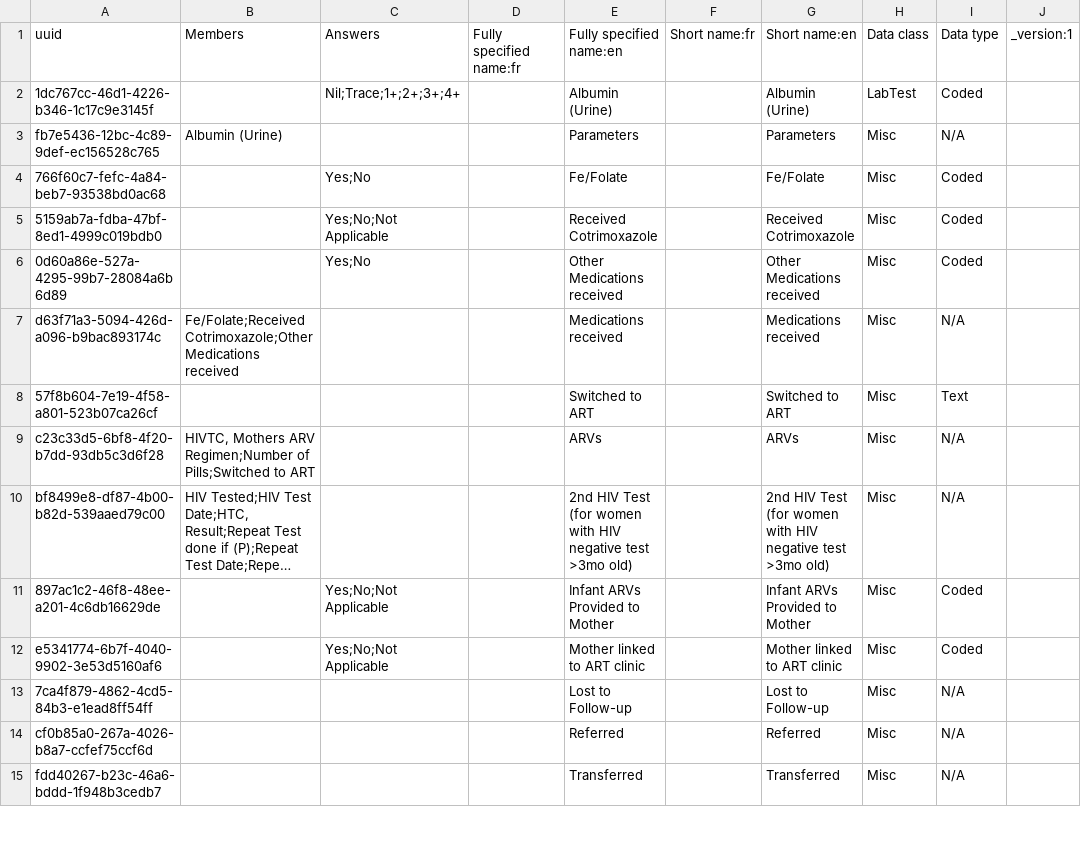
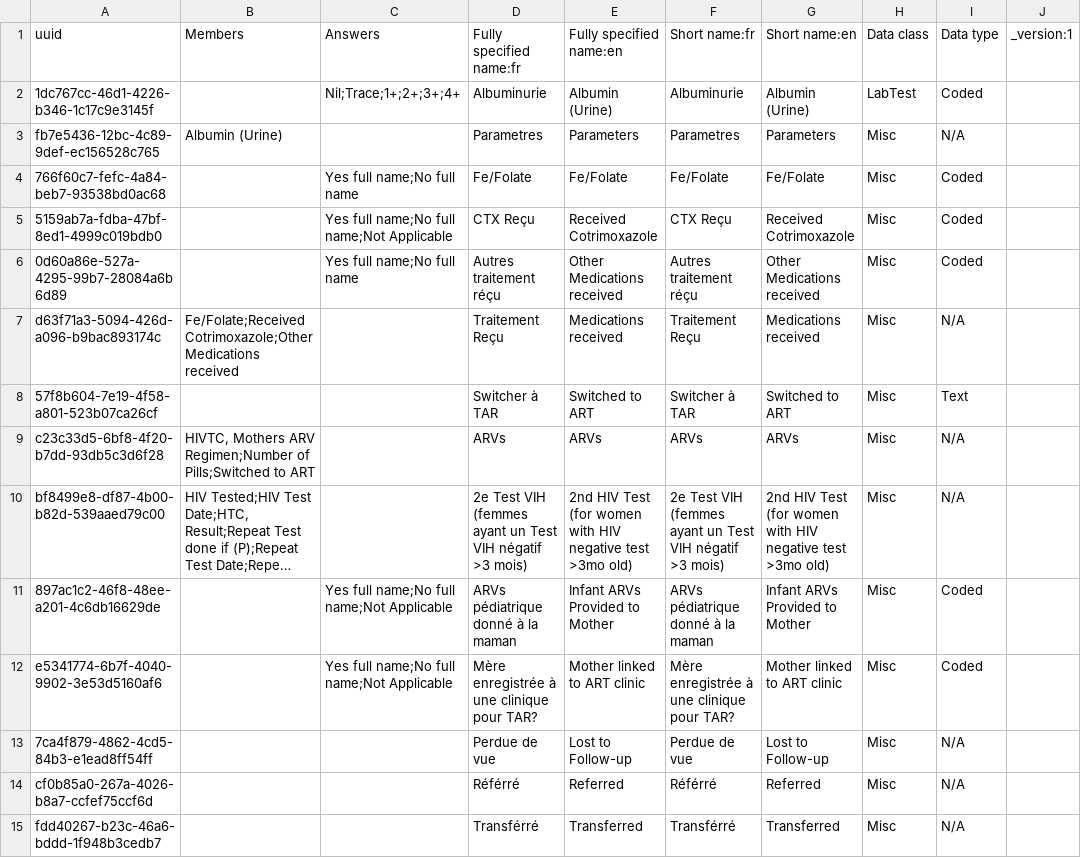
Before and after one commit to jembi/cameroon-bahmni-metadata, a CSV file: configuration/concepts/1005_ANC_followup_form.csv, drawn as a sheet; only a part is shown; long unchanged cells end in …; the diff covers the shown part only; the diff names each change by its address in the sheet, - before the commit and + after, or states it on an @@ line.

```diff
--- a/configuration/concepts/1005_ANC_followup_form.csv
+++ b/configuration/concepts/1005_ANC_followup_form.csv
-D2 (Fully specified name:fr): (empty)
+D2 (Fully specified name:fr): Albuminurie
-F2 (Short name:fr): (empty)
+F2 (Short name:fr): Albuminurie
-D3 (Fully specified name:fr): (empty)
+D3 (Fully specified name:fr): Parametres
-F3 (Short name:fr): (empty)
+F3 (Short name:fr): Parametres
-C4 (Answers): Yes;No
+C4 (Answers): Yes full name;No full name
-D4 (Fully specified name:fr): (empty)
+D4 (Fully specified name:fr): Fe/Folate
-F4 (Short name:fr): (empty)
+F4 (Short name:fr): Fe/Folate
-C5 (Answers): Yes;No;Not Applicable
+C5 (Answers): Yes full name;No full name;Not Applicable
-D5 (Fully specified name:fr): (empty)
+D5 (Fully specified name:fr): CTX Reçu
-F5 (Short name:fr): (empty)
+F5 (Short name:fr): CTX Reçu
-C6 (Answers): Yes;No
+C6 (Answers): Yes full name;No full name
-D6 (Fully specified name:fr): (empty)
+D6 (Fully specified name:fr): Autres traitement réçu
-F6 (Short name:fr): (empty)
+F6 (Short name:fr): Autres traitement réçu
-D7 (Fully specified name:fr): (empty)
+D7 (Fully specified name:fr): Traitement Reçu
-F7 (Short name:fr): (empty)
+F7 (Short name:fr): Traitement Reçu
-D8 (Fully specified name:fr): (empty)
+D8 (Fully specified name:fr): Switcher à TAR
-F8 (Short name:fr): (empty)
+F8 (Short name:fr): Switcher à TAR
-D9 (Fully specified name:fr): (empty)
+D9 (Fully specified name:fr): ARVs
-F9 (Short name:fr): (empty)
+F9 (Short name:fr): ARVs
-D10 (Fully specified name:fr): (empty)
+D10 (Fully specified name:fr): 2e Test VIH (femmes ayant un Test VIH négatif >3 mois)
-F10 (Short name:fr): (empty)
+F10 (Short name:fr): 2e Test VIH (femmes ayant un Test VIH négatif >3 mois)
-C11:C12 (Answers): Yes;No;Not Applicable
+C11:C12 (Answers): Yes full name;No full name;Not Applicable
-D11 (Fully specified name:fr): (empty)
+D11 (Fully specified name:fr): ARVs pédiatrique donné à la maman
-F11 (Short name:fr): (empty)
+F11 (Short name:fr): ARVs pédiatrique donné à la maman
-D12 (Fully specified name:fr): (empty)
+D12 (Fully specified name:fr): Mère enregistrée à une clinique pour TAR?
-F12 (Short name:fr): (empty)
+F12 (Short name:fr): Mère enregistrée à une clinique pour TAR?
-D13 (Fully specified name:fr): (empty)
+D13 (Fully specified name:fr): Perdue de vue
-F13 (Short name:fr): (empty)
+F13 (Short name:fr): Perdue de vue
-D14 (Fully specified name:fr): (empty)
+D14 (Fully specified name:fr): Référré
-F14 (Short name:fr): (empty)
+F14 (Short name:fr): Référré
-D15 (Fully specified name:fr): (empty)
+D15 (Fully specified name:fr): Transférré
-F15 (Short name:fr): (empty)
+F15 (Short name:fr): Transférré
```
Also changed, not shown: 2 removed rows and 9 edited cells elsewhere in this file, configuration/concepts/1004_ANC_initial_form.csv.
